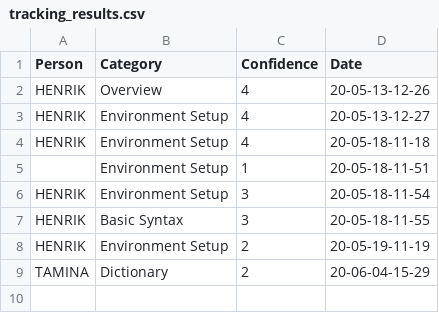
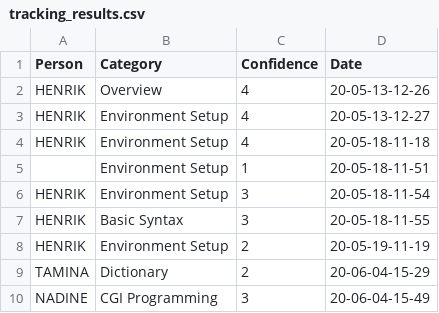
Before and after one commit to henrikgruber/PythonSIQChallenge, a CSV file: #3 TrackingGamificationApp/tracking_results.csv, drawn as a sheet.

```diff
--- a/#3 TrackingGamificationApp/tracking_results.csv
+++ b/#3 TrackingGamificationApp/tracking_results.csv
@@ -9 +9,2 @@ HENRIK,Environment Setup,2,20-05-19-11-19
 TAMINA,Dictionary,2,20-06-04-15-29
+NADINE,CGI Programming,3,20-06-04-15-49
```
